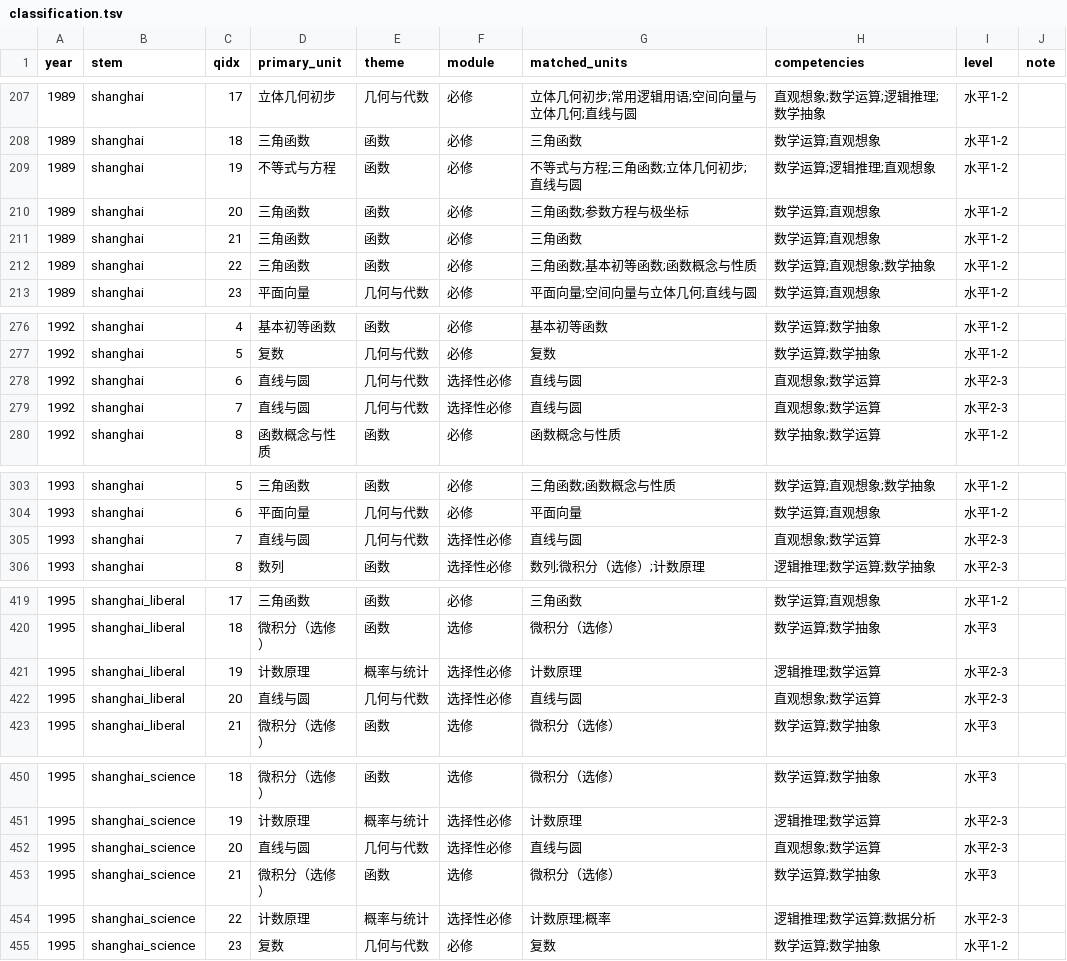
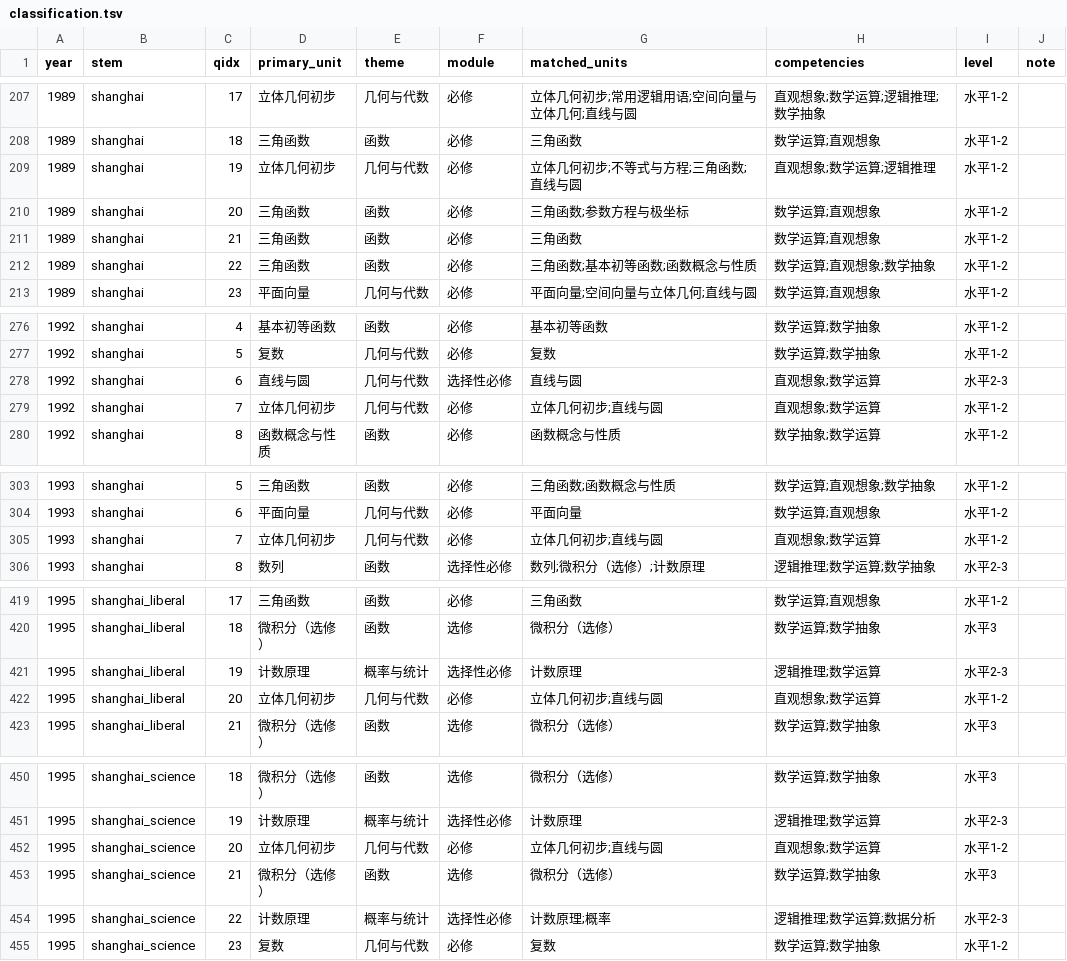
Before and after one commit to mypopydev/Gaokao-Math-Problems-Compilation, a TSV file: docs/classify/classification.tsv, drawn as a sheet; only a part is shown, gaps mark what is left out; the diff covers the shown part only.

Commit message:
docs(classify): 几何与代数/复数准确性审计,纠正立体几何/复平面误分类
- 发现: line_circle宽泛词(直线/圆)误吸收大量旋转体/立体题;少量复数复平面轨迹题漏到line/vector
- 修正A: solid_basic补充关键词(圆柱/圆锥/圆台/母线/旋转体/侧面展开/轴截面)
- 修正B: classify.py新增立体优先规则(line_circle含立体主体词时让位solid/space,保护三角形内外接圆)
- 修正C: classify.py新增复数优先规则(含复平面/虚数/共轭时归complex)
- 效果: 直线与圆148->115,立体几何初步176->215,复数130->131,42题改判零副作用,覆盖率维持98.9%
- 新增geo_complex_audit.md记录边界对全量审查与修正

```diff
--- a/docs/classify/classification.tsv
+++ b/docs/classify/classification.tsv
@@ -208,3 +208,3 @@ year	stem	qidx	primary_unit	theme	module	matched_units	competencies	level	note
 1989	shanghai	18	三角函数	函数	必修	三角函数	数学运算;直观想象	水平1-2	
-1989	shanghai	19	不等式与方程	函数	必修	不等式与方程;三角函数;立体几何初步;直线与圆	数学运算;逻辑推理;直观想象	水平1-2	
+1989	shanghai	19	立体几何初步	几何与代数	必修	立体几何初步;不等式与方程;三角函数;直线与圆	直观想象;数学运算;逻辑推理	水平1-2	
 1989	shanghai	20	三角函数	函数	必修	三角函数;参数方程与极坐标	数学运算;直观想象	水平1-2	
@@ -278,3 +278,3 @@ year	stem	qidx	primary_unit	theme	module	matched_units	competencies	level	note
 1992	shanghai	6	直线与圆	几何与代数	选择性必修	直线与圆	直观想象;数学运算	水平2-3	
-1992	shanghai	7	直线与圆	几何与代数	选择性必修	直线与圆	直观想象;数学运算	水平2-3	
+1992	shanghai	7	立体几何初步	几何与代数	必修	立体几何初步;直线与圆	直观想象;数学运算	水平1-2	
 1992	shanghai	8	函数概念与性质	函数	必修	函数概念与性质	数学抽象;数学运算	水平1-2	
@@ -304,3 +304,3 @@ year	stem	qidx	primary_unit	theme	module	matched_units	competencies	level	note
 1993	shanghai	6	平面向量	几何与代数	必修	平面向量	数学运算;直观想象	水平1-2	
-1993	shanghai	7	直线与圆	几何与代数	选择性必修	直线与圆	直观想象;数学运算	水平2-3	
+1993	shanghai	7	立体几何初步	几何与代数	必修	立体几何初步;直线与圆	直观想象;数学运算	水平1-2	
 1993	shanghai	8	数列	函数	选择性必修	数列;微积分（选修）;计数原理	逻辑推理;数学运算;数学抽象	水平2-3	
@@ -421,3 +421,3 @@ year	stem	qidx	primary_unit	theme	module	matched_units	competencies	level	note
 1995	shanghai_liberal	19	计数原理	概率与统计	选择性必修	计数原理	逻辑推理;数学运算	水平2-3	
-1995	shanghai_liberal	20	直线与圆	几何与代数	选择性必修	直线与圆	直观想象;数学运算	水平2-3	
+1995	shanghai_liberal	20	立体几何初步	几何与代数	必修	立体几何初步;直线与圆	直观想象;数学运算	水平1-2	
 1995	shanghai_liberal	21	微积分（选修）	函数	选修	微积分（选修）	数学运算;数学抽象	水平3	
@@ -451,3 +451,3 @@ year	stem	qidx	primary_unit	theme	module	matched_units	competencies	level	note
 1995	shanghai_science	19	计数原理	概率与统计	选择性必修	计数原理	逻辑推理;数学运算	水平2-3	
-1995	shanghai_science	20	直线与圆	几何与代数	选择性必修	直线与圆	直观想象;数学运算	水平2-3	
+1995	shanghai_science	20	立体几何初步	几何与代数	必修	立体几何初步;直线与圆	直观想象;数学运算	水平1-2	
 1995	shanghai_science	21	微积分（选修）	函数	选修	微积分（选修）	数学运算;数学抽象	水平3	
```
Also changed, not shown: 155 edited cells elsewhere in this file, 4 other files.
